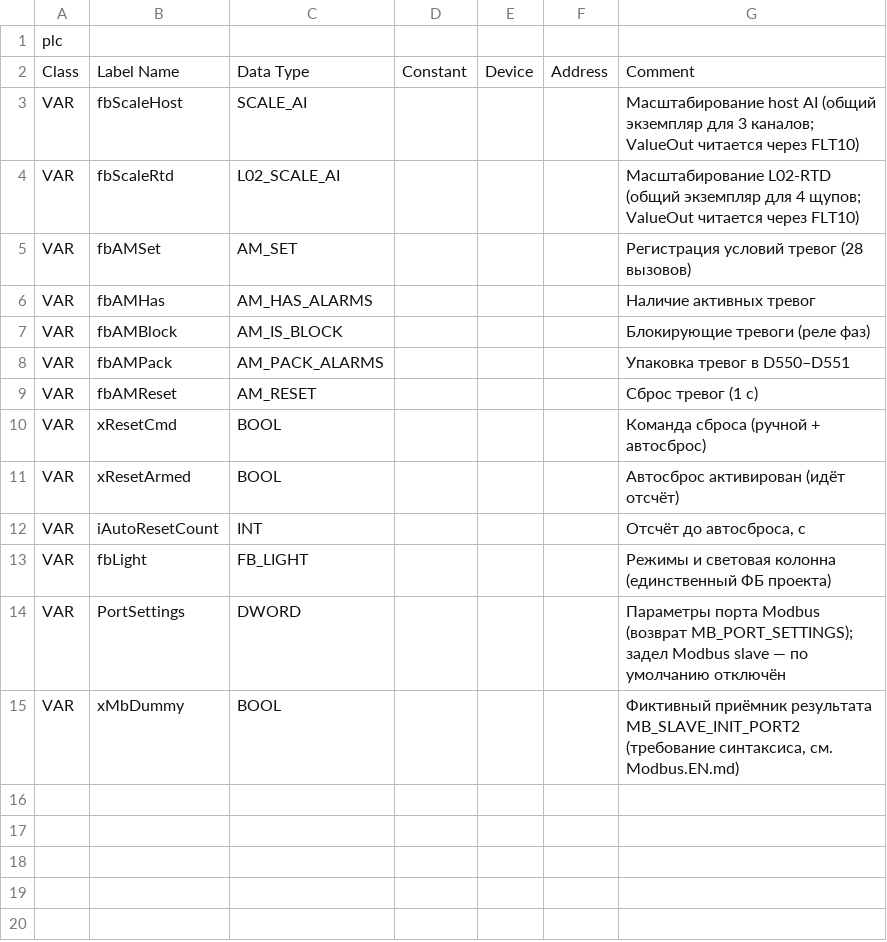
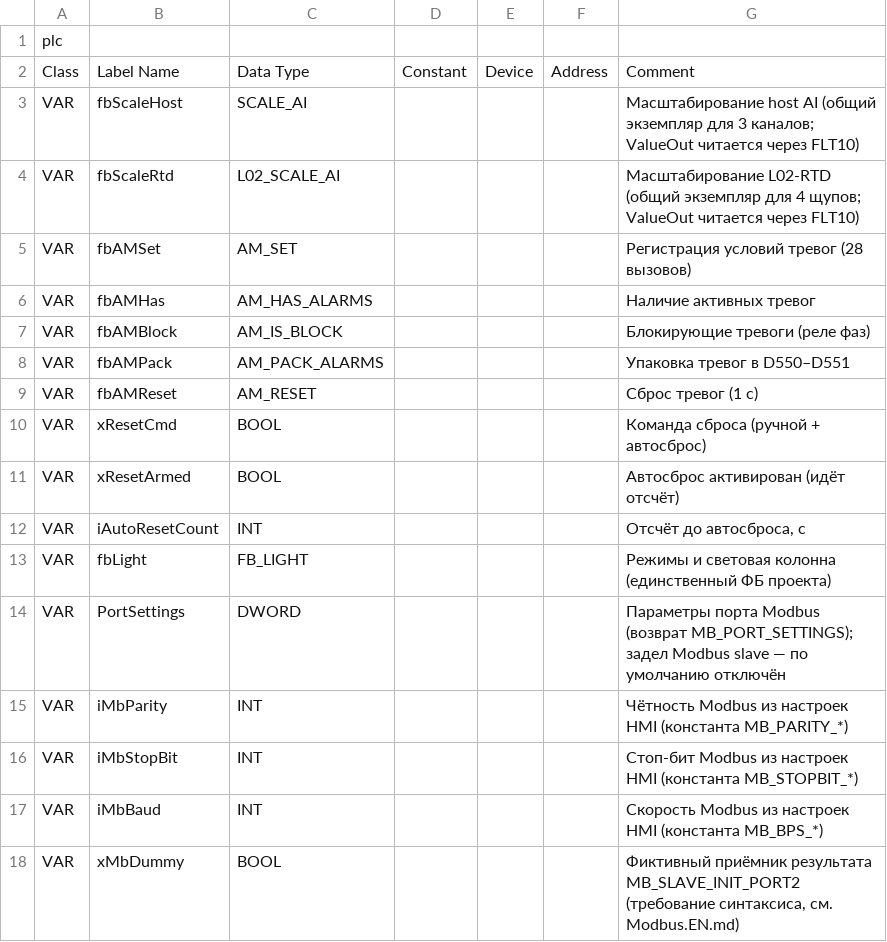
Before and after one commit to Serhioromano/gxw2-project-storage-hause, a CSV file: ПЛК/src/PRG_ROUTINE.csv, drawn as a sheet; the diff names each change by its address in the sheet, - before the commit and + after, or states it on an @@ line.

```diff
--- a/ПЛК/src/PRG_ROUTINE.csv
+++ b/ПЛК/src/PRG_ROUTINE.csv
+row 15: VAR | iMbParity | INT |  |  |  | Чётность Modbus из настроек HMI (константа MB_PARITY_*)
+row 16: VAR | iMbStopBit | INT |  |  |  | Стоп-бит Modbus из настроек HMI (константа MB_STOPBIT_*)
+row 17: VAR | iMbBaud | INT |  |  |  | Скорость Modbus из настроек HMI (константа MB_BPS_*)
```
Also changed, not shown: ПЛК/GVL.csv, 4 other files.
